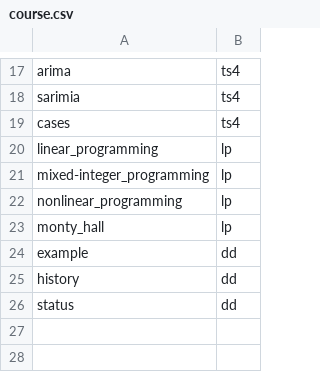
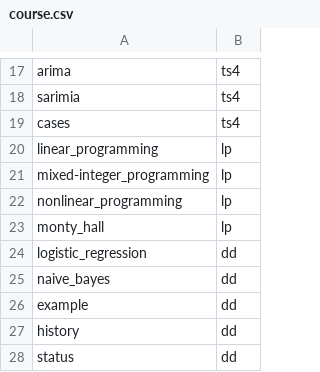
Before and after one commit to ming-zhao/ming-zhao.github.io, a CSV file: data/course.csv, drawn as a sheet; only a part is shown, gaps mark what is left out.

Commit message:
Update course.csv

```diff
--- a/data/course.csv
+++ b/data/course.csv
@@ -23,2 +23,4 @@ nonlinear_programming,lp,
 monty_hall,lp,
+logistic_regression,dd,
+naive_bayes,dd,
 example,dd,
```
